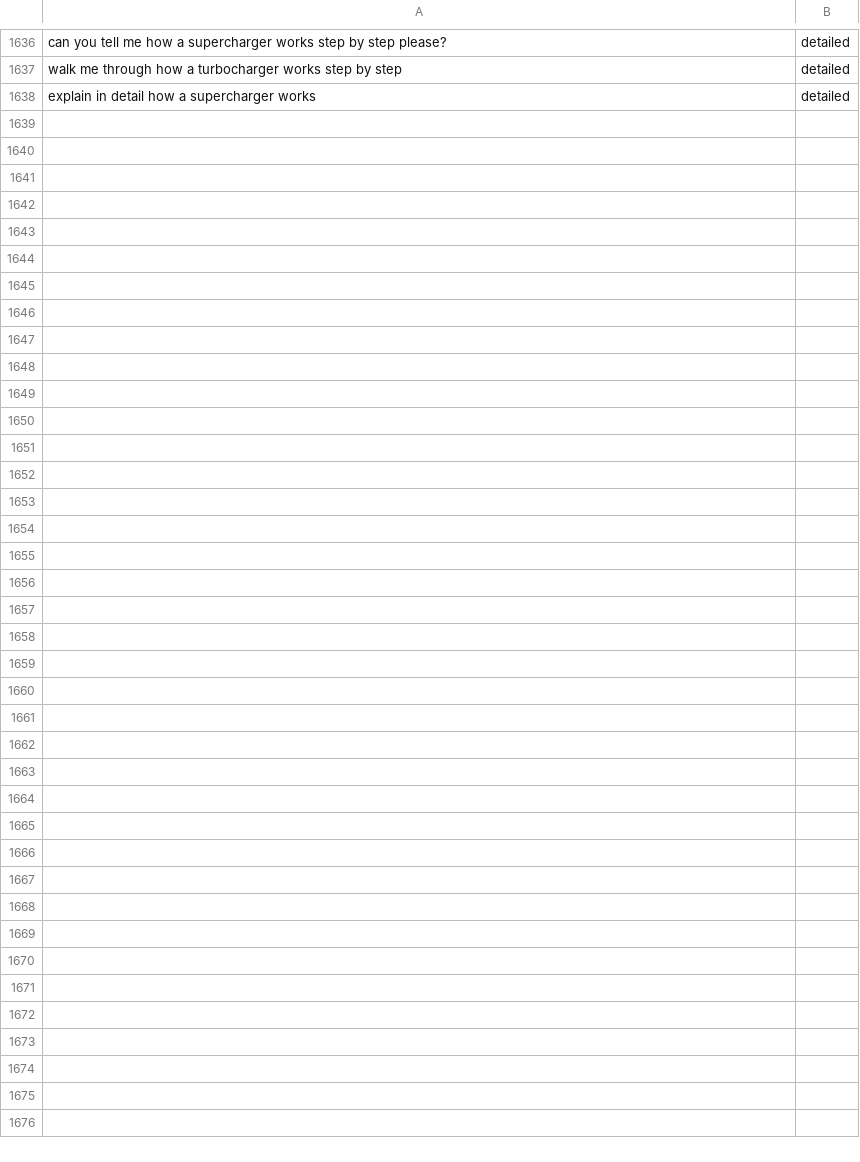
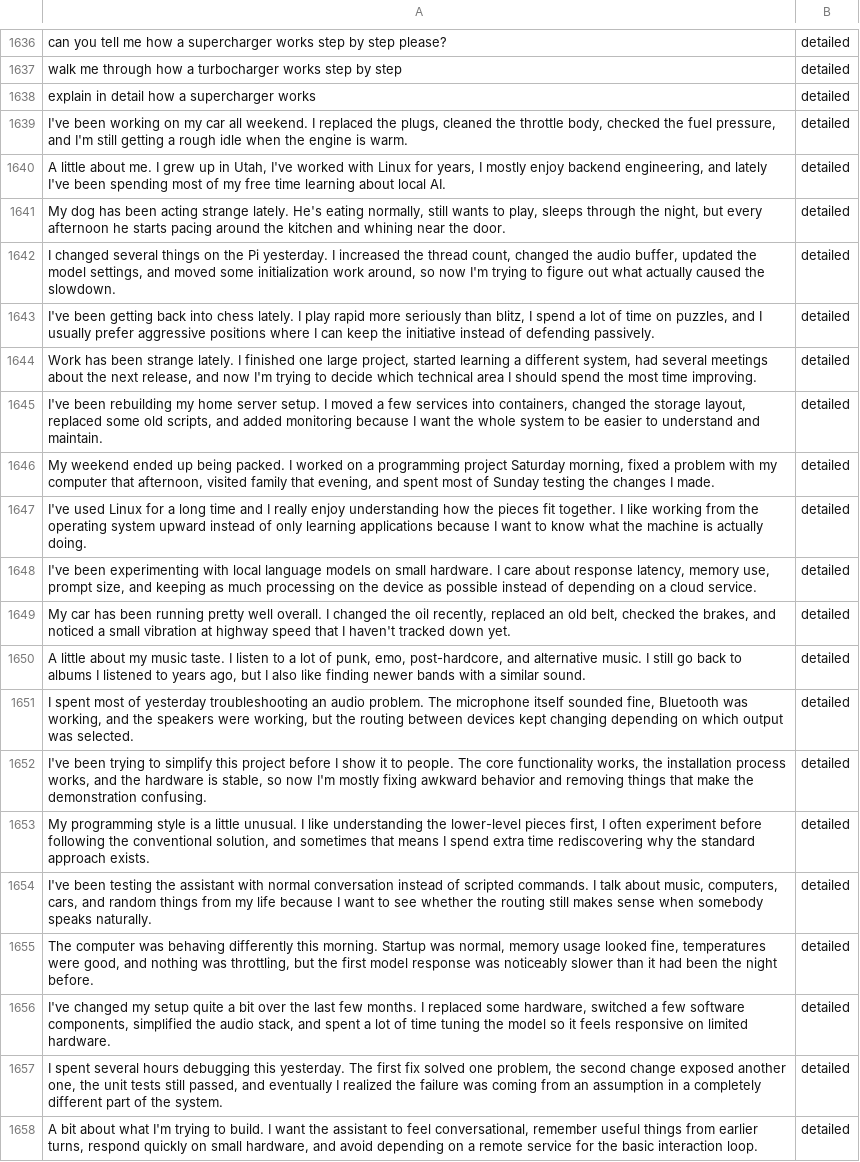
Before and after one commit to memnoch85/iccs-harness, a CSV file: nancee/router_training/training_data.csv, drawn as a sheet; only a part is shown, gaps mark what is left out; the diff covers the shown part only.

Commit message:
training fix

```diff
--- a/nancee/router_training/training_data.csv
+++ b/nancee/router_training/training_data.csv
@@ -1638 +1638,21 @@ walk me through how a turbocharger works step by step,detailed
 explain in detail how a supercharger works,detailed
+"I've been working on my car all weekend. I replaced the plugs, cleaned the throttle body, checked the fuel pressure, and I'm still getting a rough idle when the engine is warm.",detailed
+"A little about me. I grew up in Utah, I've worked with Linux for years, I mostly enjoy backend engineering, and lately I've been spending most of my free time learning about local AI.",detailed
+"My dog has been acting strange lately. He's eating normally, still wants to play, sleeps through the night, but every afternoon he starts pacing around the kitchen and whining near the door.",detailed
+"I changed several things on the Pi yesterday. I increased the thread count, changed the audio buffer, updated the model settings, and moved some initialization work around, so now I'm trying to figure out what actually caused the slowdown.",detailed
+"I've been getting back into chess lately. I play rapid more seriously than blitz, I spend a lot of time on puzzles, and I usually prefer aggressive positions where I can keep the initiative instead of defending passively.",detailed
+"Work has been strange lately. I finished one large project, started learning a different system, had several meetings about the next release, and now I'm trying to decide which technical area I should spend the most time improving.",detailed
+"I've been rebuilding my home server setup. I moved a few services into containers, changed the storage layout, replaced some old scripts, and added monitoring because I want the whole system to be easier to understand and maintain.",detailed
+"My weekend ended up being packed. I worked on a programming project Saturday morning, fixed a problem with my computer that afternoon, visited family that evening, and spent most of Sunday testing the changes I made.",detailed
+I've used Linux for a long time and I really enjoy understanding how the pieces fit together. I like working from the operating system upward instead of only learning applications because I want to know what the machine is actually doing.,detailed
+"I've been experimenting with local language models on small hardware. I care about response latency, memory use, prompt size, and keeping as much processing on the device as possible instead of depending on a cloud service.",detailed
+"My car has been running pretty well overall. I changed the oil recently, replaced an old belt, checked the brakes, and noticed a small vibration at highway speed that I haven't tracked down yet.",detailed
+"A little about my music taste. I listen to a lot of punk, emo, post-hardcore, and alternative music. I still go back to albums I listened to years ago, but I also like finding newer bands with a similar sound.",detailed
+"I spent most of yesterday troubleshooting an audio problem. The microphone itself sounded fine, Bluetooth was working, and the speakers were working, but the routing between devices kept changing depending on which output was selected.",detailed
+"I've been trying to simplify this project before I show it to people. The core functionality works, the installation process works, and the hardware is stable, so now I'm mostly fixing awkward behavior and removing things that make the demonstration confusing.",detailed
+"My programming style is a little unusual. I like understanding the lower-level pieces first, I often experiment before following the conventional solution, and sometimes that means I spend extra time rediscovering why the standard approach exists.",detailed
+"I've been testing the assistant with normal conversation instead of scripted commands. I talk about music, computers, cars, and random things from my life because I want to see whether the routing still makes sense when somebody speaks naturally.",detailed
+"The computer was behaving differently this morning. Startup was normal, memory usage looked fine, temperatures were good, and nothing was throttling, but the first model response was noticeably slower than it had been the night before.",detailed
+"I've changed my setup quite a bit over the last few months. I replaced some hardware, switched a few software components, simplified the audio stack, and spent a lot of time tuning the model so it feels responsive on limited hardware.",detailed
+"I spent several hours debugging this yesterday. The first fix solved one problem, the second change exposed another one, the unit tests still passed, and eventually I realized the failure was coming from an assumption in a completely different part of the system.",detailed
+"A bit about what I'm trying to build. I want the assistant to feel conversational, remember useful things from earlier turns, respond quickly on small hardware, and avoid depending on a remote service for the basic interaction loop.",detailed
```
Also changed, not shown: 10 added rows elsewhere in this file, 4 other files.
